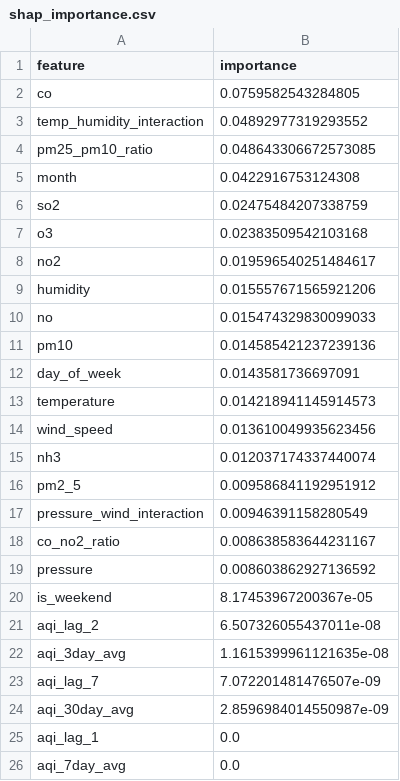
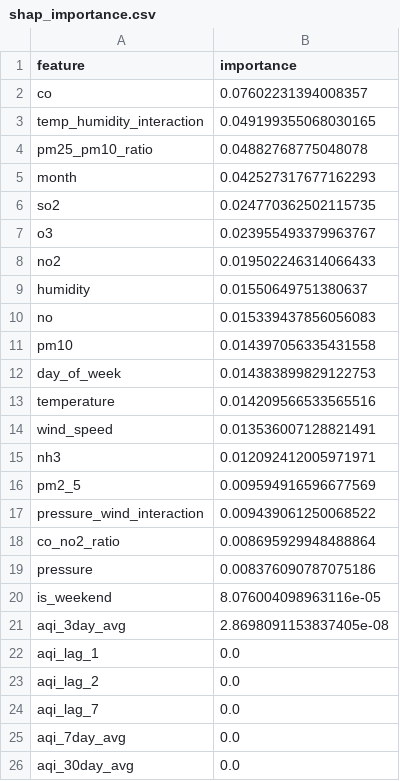
Before and after one commit to aiman19ali/aqi_project, a CSV file: reports/explainability/shap_importance.csv, drawn as a sheet.

```diff
--- a/reports/explainability/shap_importance.csv
+++ b/reports/explainability/shap_importance.csv
@@ -1,26 +1,26 @@
 feature,importance
-co,0.0759582543284805
-temp_humidity_interaction,0.04892977319293552
-pm25_pm10_ratio,0.048643306672573085
-month,0.0422916753124308
-so2,0.02475484207338759
-o3,0.02383509542103168
-no2,0.019596540251484617
-humidity,0.015557671565921206
-no,0.015474329830099033
-pm10,0.014585421237239136
-day_of_week,0.0143581736697091
-temperature,0.014218941145914573
-wind_speed,0.013610049935623456
-nh3,0.012037174337440074
-pm2_5,0.009586841192951912
-pressure_wind_interaction,0.00946391158280549
-co_no2_ratio,0.008638583644231167
-pressure,0.008603862927136592
-is_weekend,8.17453967200367e-05
-aqi_lag_2,6.507326055437011e-08
-aqi_3day_avg,1.1615399961121635e-08
-aqi_lag_7,7.072201481476507e-09
-aqi_30day_avg,2.8596984014550987e-09
+co,0.07602231394008357
+temp_humidity_interaction,0.049199355068030165
+pm25_pm10_ratio,0.04882768775048078
+month,0.042527317677162293
+so2,0.024770362502115735
+o3,0.023955493379963767
+no2,0.019502246314066433
+humidity,0.01550649751380637
+no,0.015339437856056083
+pm10,0.014397056335431558
+day_of_week,0.014383899829122753
+temperature,0.014209566533565516
+wind_speed,0.013536007128821491
+nh3,0.012092412005971971
+pm2_5,0.009594916596677569
+pressure_wind_interaction,0.009439061250068522
+co_no2_ratio,0.008695929948488864
+pressure,0.008376090787075186
+is_weekend,8.076004098963116e-05
+aqi_3day_avg,2.8698091153837405e-08
 aqi_lag_1,0.0
+aqi_lag_2,0.0
+aqi_lag_7,0.0
 aqi_7day_avg,0.0
+aqi_30day_avg,0.0
```
Also changed, not shown: data/forecast_daily_next3.csv, data/history_daily_1y.csv, 6 other files.
